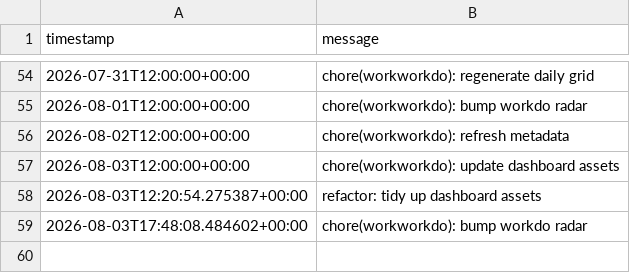
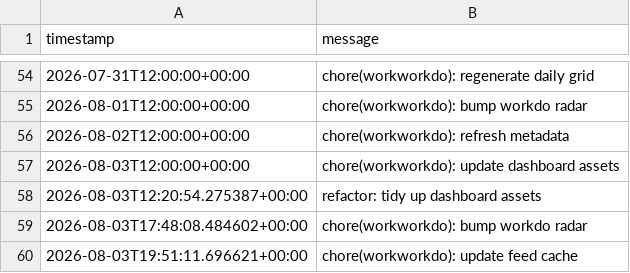
Before and after one commit to glcskl/workworkdo, a CSV file: data/history.csv, drawn as a sheet; only a part is shown, gaps mark what is left out; the diff names each change by its address in the sheet, - before the commit and + after, or states it on an @@ line.

Commit message:
chore(workworkdo): update feed cache

```diff
--- a/data/history.csv
+++ b/data/history.csv
+row 60: 2026-08-03T19:51:11.696621+00:00 | chore(workworkdo): update feed cache
```
